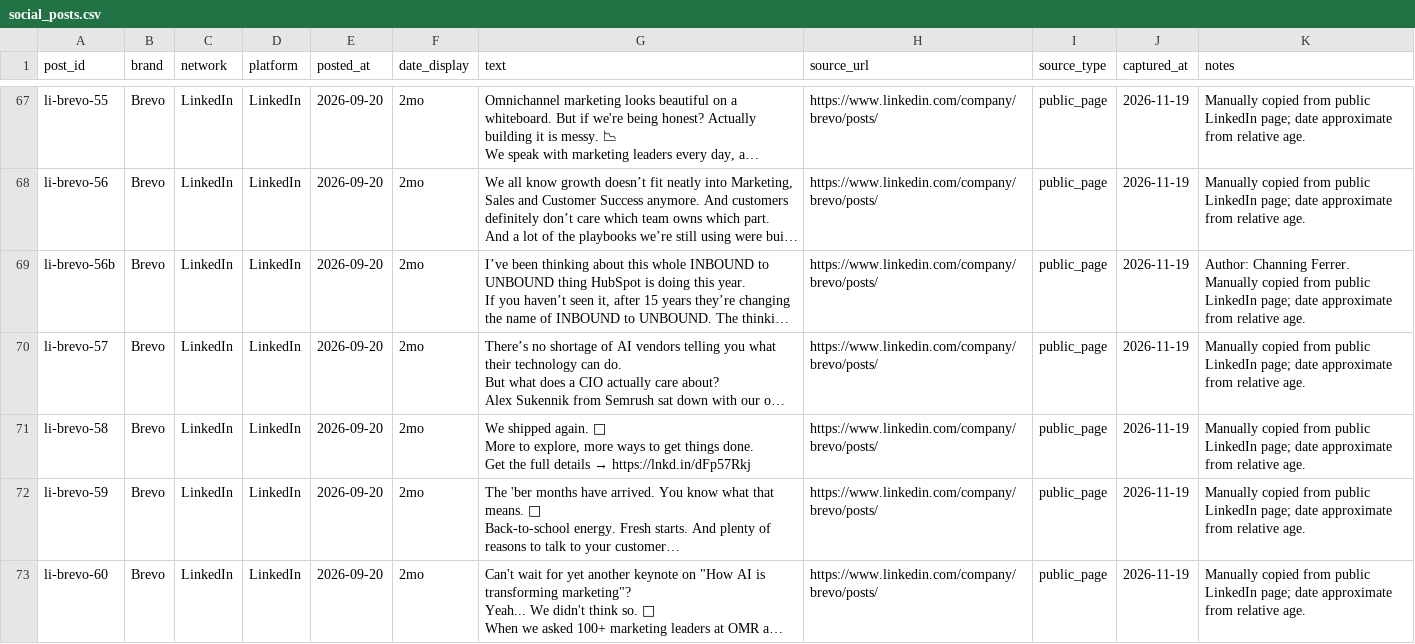
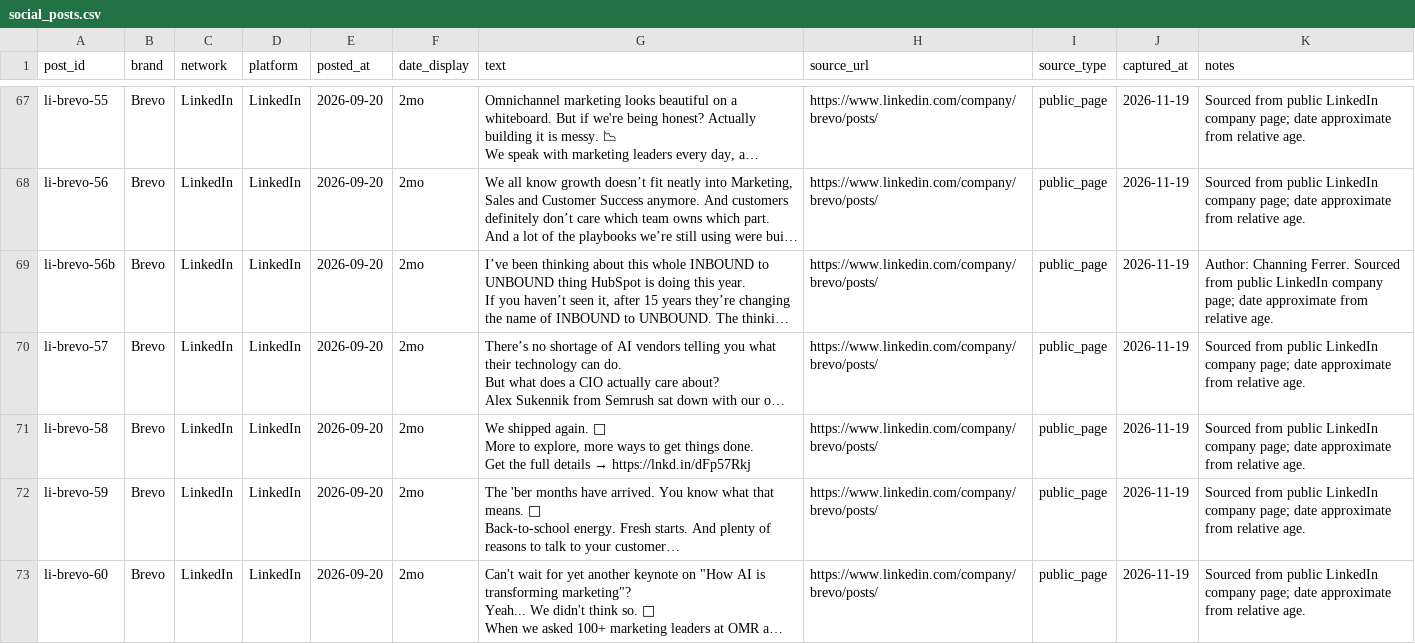
Before and after one commit to VasileiosBardakis/cobaltfairy_intelligence_hub, a CSV file: data/social_posts.csv, drawn as a sheet; only a part is shown, gaps mark what is left out; long unchanged cells end in …; the diff covers the shown part only; the diff names each change by its address in the sheet, - before the commit and + after, or states it on an @@ line.

```diff
--- a/data/social_posts.csv
+++ b/data/social_posts.csv
-K67:K68 (notes): Manually copied from public LinkedIn page; date…
+K67:K68 (notes): Sourced from public LinkedIn company page; date…
-K69 (notes): …Channing Ferrer. Manually copied from public LinkedIn page; date…
+K69 (notes): …Channing Ferrer. Sourced from public LinkedIn company page; date…
-K70:K73 (notes): Manually copied from public LinkedIn page; date…
+K70:K73 (notes): Sourced from public LinkedIn company page; date…
```
Also changed, not shown: 110 edited cells elsewhere in this file, data/social_coverage.csv, 8 other files.
